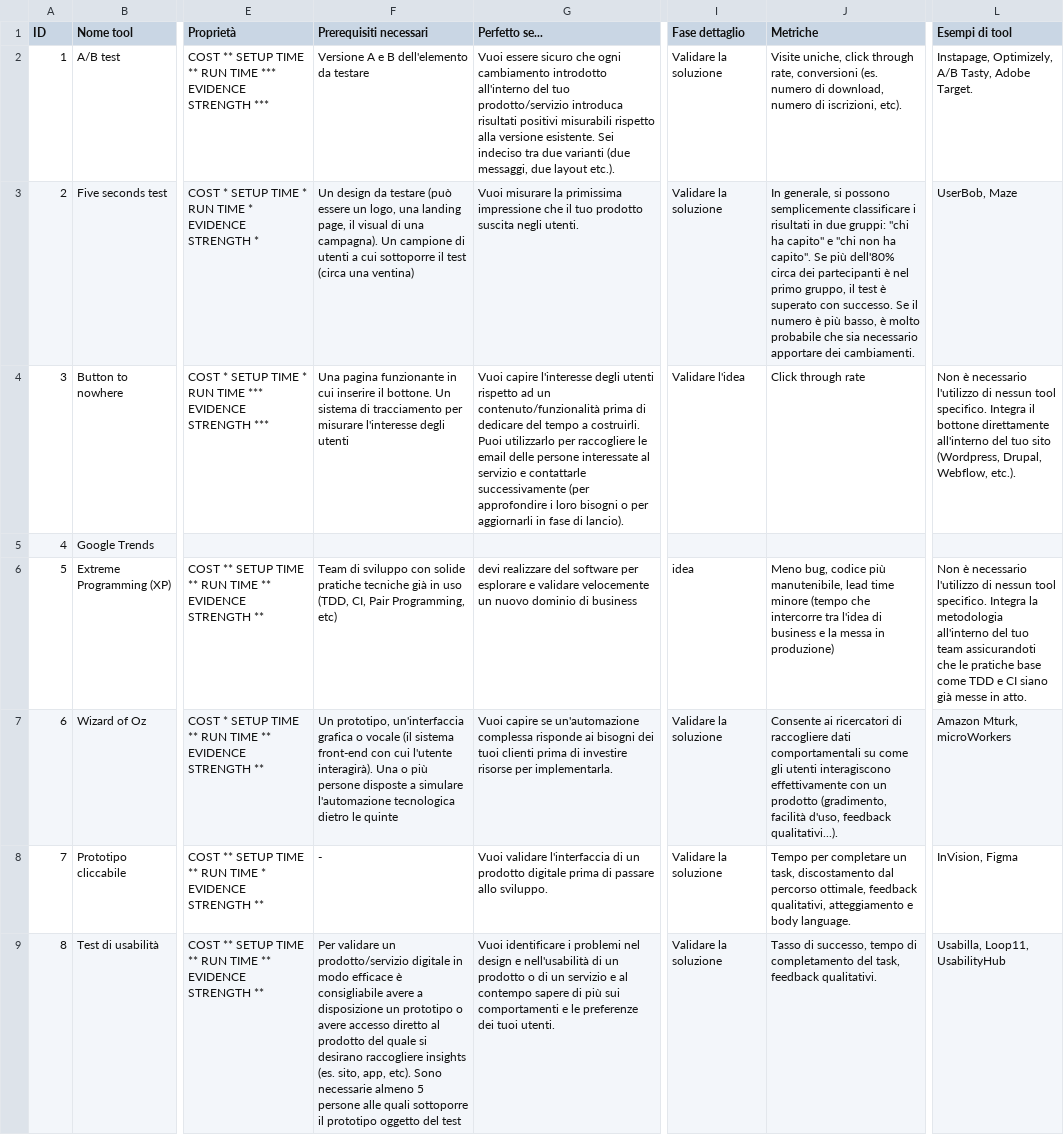
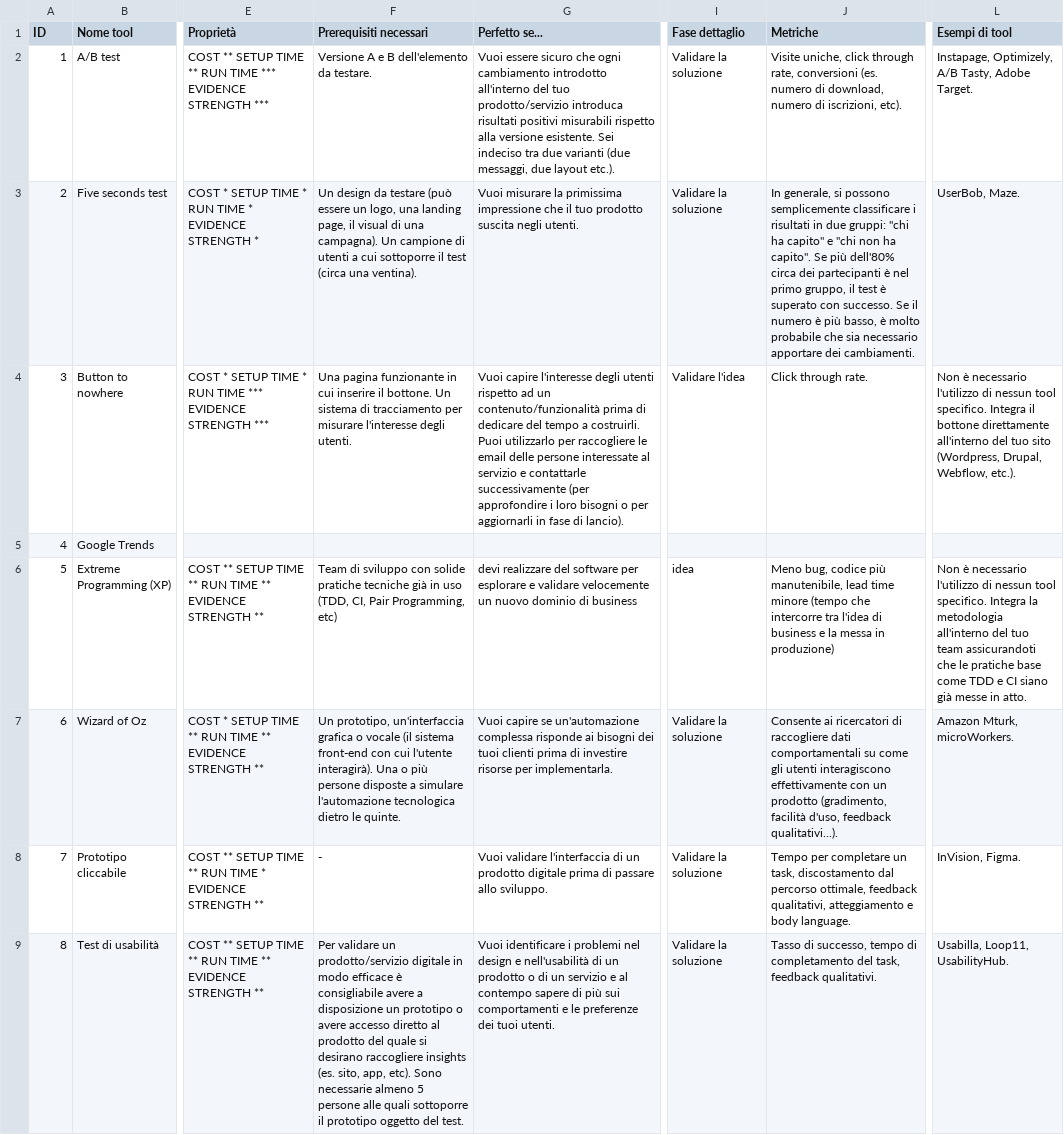
Before and after one commit to leanvaluetree/leanvaluetree.github.io, a TSV file: _data/tools.tsv, drawn as a sheet; only a part is shown, gaps mark what is left out; the diff covers the shown part only; the diff names each change by its address in the sheet, - before the commit and + after, or states it on an @@ line.

Commit message:
Aggiunti 2 tool e migliorie
Aggiunto tool card sorting e online ad. Modificato alcuni refusi di testo sugli altri tool (uniformato punti, etc).

```diff
--- a/_data/tools.tsv
+++ b/_data/tools.tsv
-F2 (Prerequisiti necessari): Versione A e B dell'elemento da testare
+F2 (Prerequisiti necessari): Versione A e B dell'elemento da testare.
-F3 (Prerequisiti necessari): …(circa una ventina)
+F3 (Prerequisiti necessari): …(circa una ventina).
-L3 (Esempi di tool): UserBob, Maze
+L3 (Esempi di tool): UserBob, Maze.
-F4 (Prerequisiti necessari): …l'interesse degli utenti
+F4 (Prerequisiti necessari): …l'interesse degli utenti.
-J4 (Metriche): Click through rate
+J4 (Metriche): Click through rate.
-F7 (Prerequisiti necessari): …dietro le quinte
+F7 (Prerequisiti necessari): …dietro le quinte.
-L7 (Esempi di tool): Amazon Mturk, microWorkers
+L7 (Esempi di tool): Amazon Mturk, microWorkers.
-L8 (Esempi di tool): InVision, Figma
+L8 (Esempi di tool): InVision, Figma.
-F9 (Prerequisiti necessari): …oggetto del test
+F9 (Prerequisiti necessari): …oggetto del test.
-L9 (Esempi di tool): Usabilla, Loop11, UsabilityHub
+L9 (Esempi di tool): Usabilla, Loop11, UsabilityHub.
```
Also changed, not shown: 2 added rows and 11 edited cells elsewhere in this file, 7 other files.
